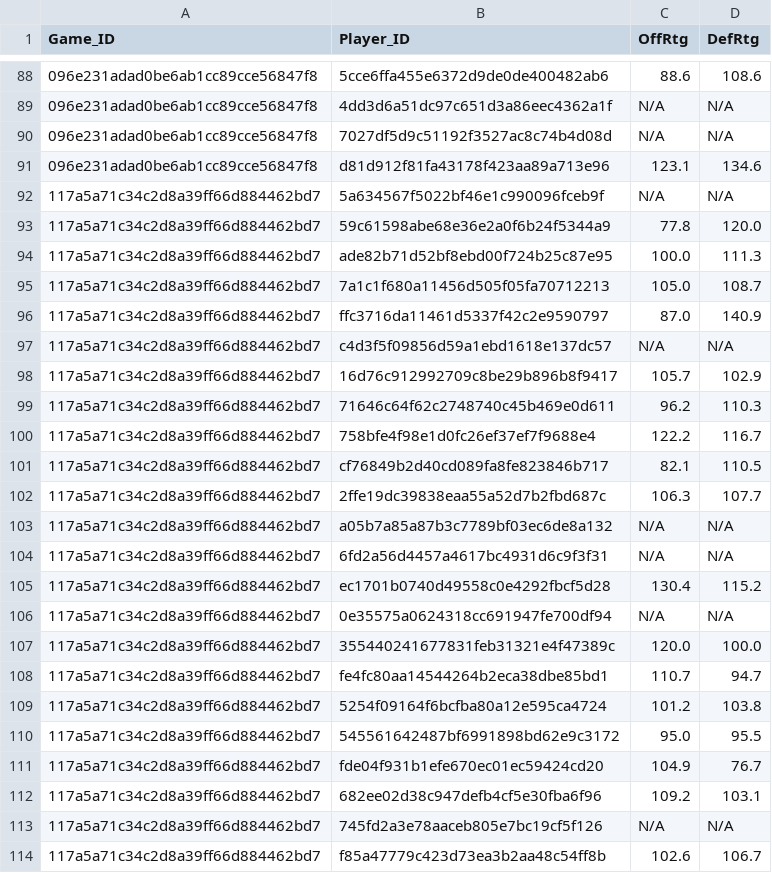
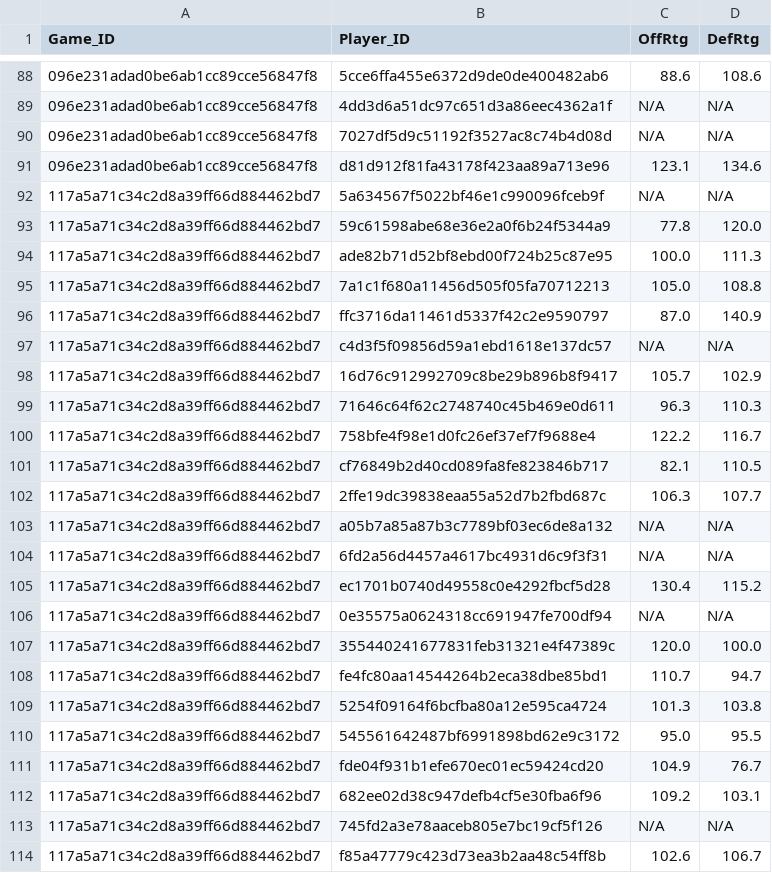
Before and after one commit to dvannucci/NBA-Hackathon, a CSV file: try.csv, drawn as a sheet; only a part is shown, gaps mark what is left out.

```diff
--- a/try.csv
+++ b/try.csv
@@ -94,3 +94,3 @@ Game_ID,Player_ID,OffRtg,DefRtg
 117a5a71c34c2d8a39ff66d884462bd7,ade82b71d52bf8ebd00f724b25c87e95,100.0,111.3
-117a5a71c34c2d8a39ff66d884462bd7,7a1c1f680a11456d505f05fa70712213,105.0,108.7
+117a5a71c34c2d8a39ff66d884462bd7,7a1c1f680a11456d505f05fa70712213,105.0,108.8
 117a5a71c34c2d8a39ff66d884462bd7,ffc3716da11461d5337f42c2e9590797,87.0,140.9
@@ -98,3 +98,3 @@ Game_ID,Player_ID,OffRtg,DefRtg
 117a5a71c34c2d8a39ff66d884462bd7,16d76c912992709c8be29b896b8f9417,105.7,102.9
-117a5a71c34c2d8a39ff66d884462bd7,71646c64f62c2748740c45b469e0d611,96.2,110.3
+117a5a71c34c2d8a39ff66d884462bd7,71646c64f62c2748740c45b469e0d611,96.3,110.3
 117a5a71c34c2d8a39ff66d884462bd7,758bfe4f98e1d0fc26ef37ef7f9688e4,122.2,116.7
@@ -108,3 +108,3 @@ Game_ID,Player_ID,OffRtg,DefRtg
 117a5a71c34c2d8a39ff66d884462bd7,fe4fc80aa14544264b2eca38dbe85bd1,110.7,94.7
-117a5a71c34c2d8a39ff66d884462bd7,5254f09164f6bcfba80a12e595ca4724,101.2,103.8
+117a5a71c34c2d8a39ff66d884462bd7,5254f09164f6bcfba80a12e595ca4724,101.3,103.8
 117a5a71c34c2d8a39ff66d884462bd7,545561642487bf6991898bd62e9c3172,95.0,95.5
```
Also changed, not shown: 1 other file.
